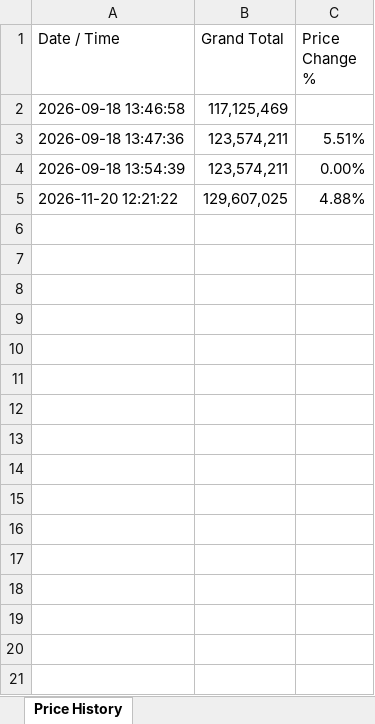
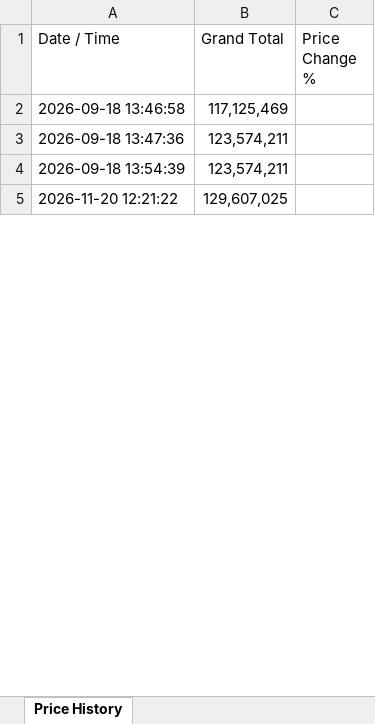
Before and after one commit to ahmadelectronic/electronic-component-price-scraper, an Excel workbook: price_history.xlsx, sheet Price History, drawn as a sheet; only a part is shown; values as stored, in another font and other column widths than the file's, no borders; removed rows and columns are numbered as before the commit, all else as after; the diff covers the shown part only; the diff names each change by its address in the sheet, - before the commit and + after, or states it on an @@ line.

```diff
--- a/price_history.xlsx (sheet Price History)
+++ b/price_history.xlsx (sheet Price History)
-C3 (Price Change %): 5.51%
+C3 (Price Change %): (empty)
-C4 (Price Change %): 0.00%
+C4 (Price Change %): (empty)
-C5 (Price Change %): 4.88%
+C5 (Price Change %): (empty)
-row 6: (empty)
-row 7: (empty)
-row 8: (empty)
-row 9: (empty)
-row 10: (empty)
-row 11: (empty)
-row 12: (empty)
-row 13: (empty)
-row 14: (empty)
-row 15: (empty)
-row 16: (empty)
-row 17: (empty)
-row 18: (empty)
-row 19: (empty)
-row 20: (empty)
-row 21: (empty)
```
Also changed, not shown: 1 added row, 17 removed rows and 1 edited cell elsewhere in this sheet, database.xlsx.
